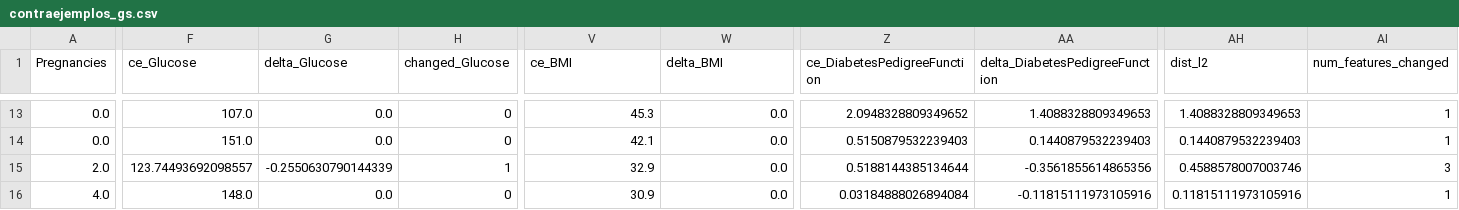
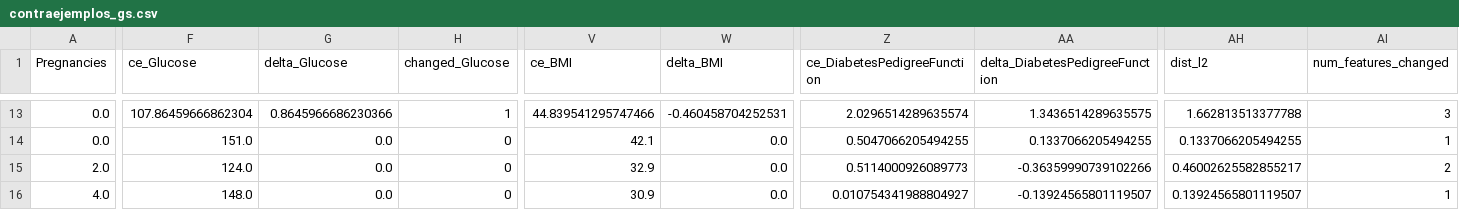
Before and after one commit to DnTo4/TFG, a CSV file: datos/procesados/contraejemplos_gs.csv, drawn as a sheet; only a part is shown, gaps mark what is left out; the diff covers the shown part only; the diff names each change by its address in the sheet, - before the commit and + after, or states it on an @@ line.

```diff
--- a/datos/procesados/contraejemplos_gs.csv
+++ b/datos/procesados/contraejemplos_gs.csv
-F13 (ce_Glucose): 107.0
+F13 (ce_Glucose): 107.86459666862304
-G13 (delta_Glucose): 0.0
+G13 (delta_Glucose): 0.8645966686230366
-H13 (changed_Glucose): 0
+H13 (changed_Glucose): 1
-V13 (ce_BMI): 45.3
+V13 (ce_BMI): 44.839541295747466
-W13 (delta_BMI): 0.0
+W13 (delta_BMI): -0.460458704252531
-Z13 (ce_DiabetesPedigreeFunction): 2.0948328809349652
+Z13 (ce_DiabetesPedigreeFunction): 2.0296514289635574
-AA13 (delta_DiabetesPedigreeFunction): 1.4088328809349653
+AA13 (delta_DiabetesPedigreeFunction): 1.3436514289635575
-AH13 (dist_l2): 1.4088328809349653
+AH13 (dist_l2): 1.662813513377788
-AI13 (num_features_changed): 1
+AI13 (num_features_changed): 3
-Z14 (ce_DiabetesPedigreeFunction): 0.5150879532239403
+Z14 (ce_DiabetesPedigreeFunction): 0.5047066205494255
-AA14 (delta_DiabetesPedigreeFunction): 0.1440879532239403
+AA14 (delta_DiabetesPedigreeFunction): 0.1337066205494255
-AH14 (dist_l2): 0.1440879532239403
+AH14 (dist_l2): 0.1337066205494255
-F15 (ce_Glucose): 123.74493692098557
+F15 (ce_Glucose): 124.0
-G15 (delta_Glucose): -0.2550630790144339
+G15 (delta_Glucose): 0.0
-H15 (changed_Glucose): 1
+H15 (changed_Glucose): 0
-Z15 (ce_DiabetesPedigreeFunction): 0.5188144385134644
+Z15 (ce_DiabetesPedigreeFunction): 0.5114000926089773
-AA15 (delta_DiabetesPedigreeFunction): -0.3561855614865356
+AA15 (delta_DiabetesPedigreeFunction): -0.36359990739102266
-AH15 (dist_l2): 0.4588578007003746
+AH15 (dist_l2): 0.46002625582855217
-AI15 (num_features_changed): 3
+AI15 (num_features_changed): 2
-Z16 (ce_DiabetesPedigreeFunction): 0.03184888026894084
+Z16 (ce_DiabetesPedigreeFunction): 0.010754341988804927
-AA16 (delta_DiabetesPedigreeFunction): -0.11815111973105916
+AA16 (delta_DiabetesPedigreeFunction): -0.13924565801119507
-AH16 (dist_l2): 0.11815111973105916
+AH16 (dist_l2): 0.13924565801119507
```
Also changed, not shown: 137 edited cells elsewhere in this file, datos/procesados/contraejemplos_genetico.csv, datos/procesados/contraejemplos_sinteticos.csv, 40 other files.
